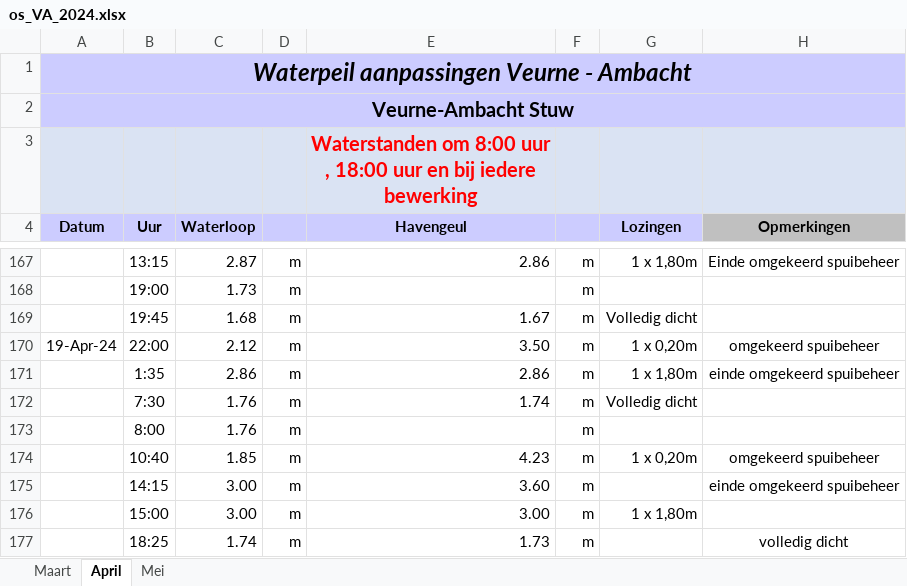
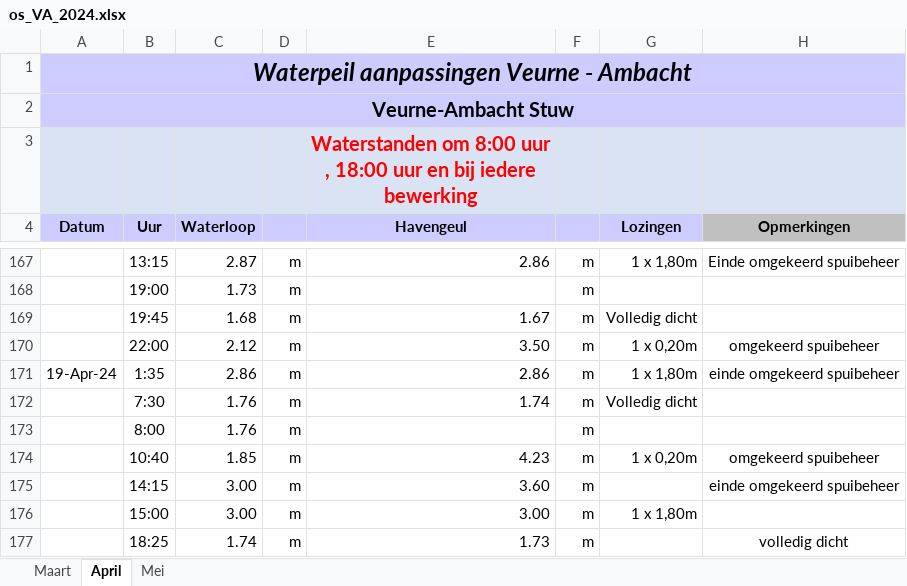
Before and after one commit to inbo/aangepast-spuibeheer, an Excel workbook: data/spuibeheer/extern/verwerkt_in_excel/os_VA_2024.xlsx, sheet April, drawn as a sheet; only a part is shown, gaps mark what is left out; values as stored, in another font and other column widths than the file's, no borders; the diff names each change by its address in the sheet, - before the commit and + after, or states it on an @@ line.

Commit message:
19 april should be one row lower

```diff
--- a/data/spuibeheer/extern/verwerkt_in_excel/os_VA_2024.xlsx (sheet April)
+++ b/data/spuibeheer/extern/verwerkt_in_excel/os_VA_2024.xlsx (sheet April)
-A170 (Datum): 19-Apr-24
+A170 (Datum): (empty)
-A171 (Datum): (empty)
+A171 (Datum): 19-Apr-24
```
